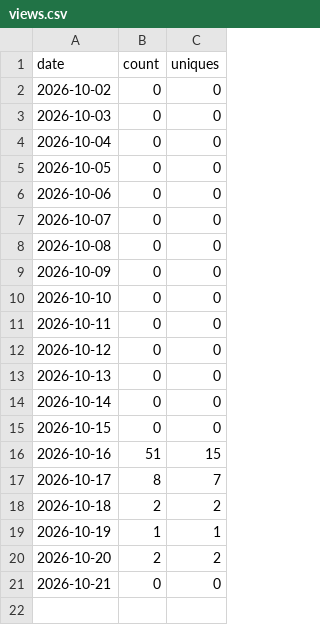
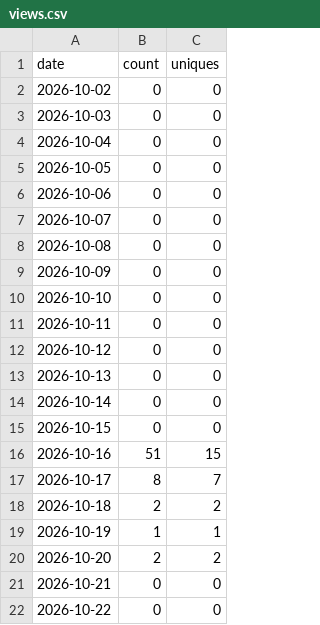
Before and after one commit to rmcamacho/byu-faculty-ai-workshop, a CSV file: traffic/views.csv, drawn as a sheet; the diff names each change by its address in the sheet, - before the commit and + after, or states it on an @@ line.

```diff
--- a/traffic/views.csv
+++ b/traffic/views.csv
+row 22: 2026-10-22 | 0 | 0
```
Also changed, not shown: traffic/clones.csv, traffic/paths.csv, 2 other files.
